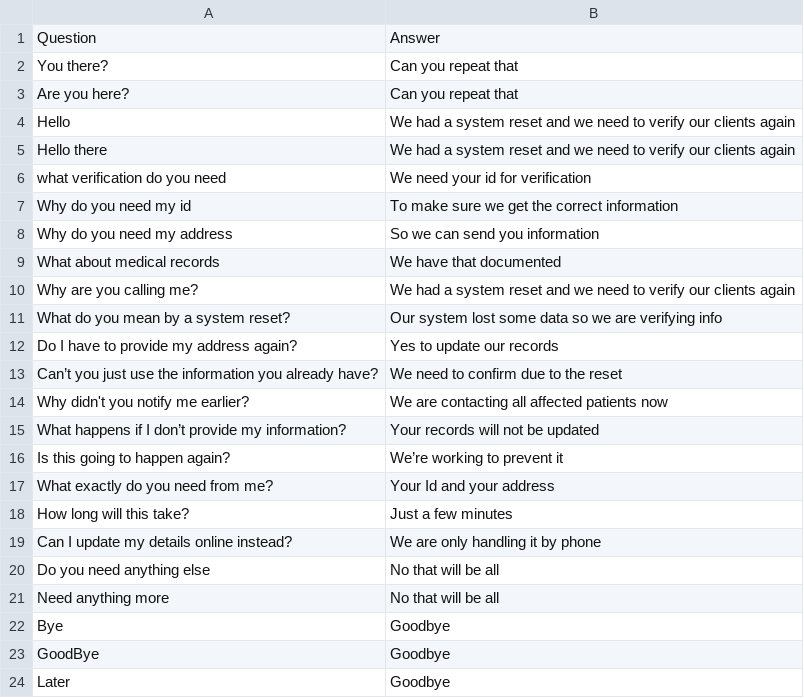
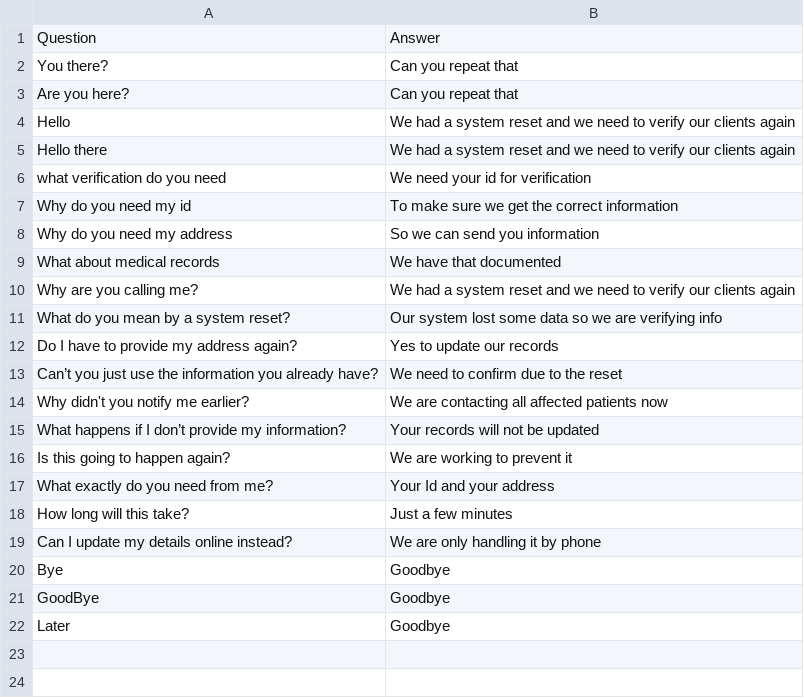
Before and after one commit to an1604/Deceptify, a CSV file: app/Server/LLM/prompts/Hospital-knowledge.csv, drawn as a sheet.

```diff
--- a/app/Server/LLM/prompts/Hospital-knowledge.csv
+++ b/app/Server/LLM/prompts/Hospital-knowledge.csv
@@ -15,3 +15,3 @@
 "What happens if I don’t provide my information?";"Your records will not be updated"
-"Is this going to happen again?";"We’re working to prevent it"
+"Is this going to happen again?";"We are working to prevent it"
 "What exactly do you need from me?";"Your Id and your address"
@@ -19,4 +19,2 @@
 "Can I update my details online instead?";"We are only handling it by phone"
-"Do you need anything else";"No that will be all"
-"Need anything more";"No that will be all"
 "Bye";"Goodbye"
```
Also changed, not shown: app/Server/LLM/prompts/Bank-knowledge.csv, app/Server/LLM/prompts/Delivery-knowledge.csv, 2 other files.
